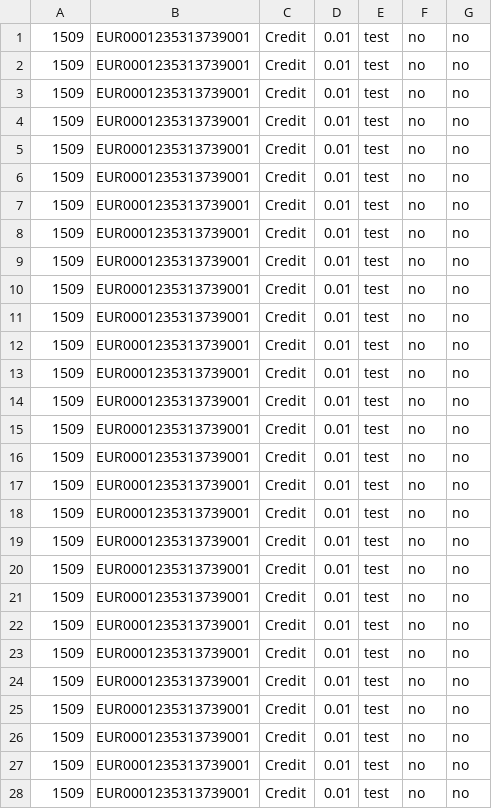
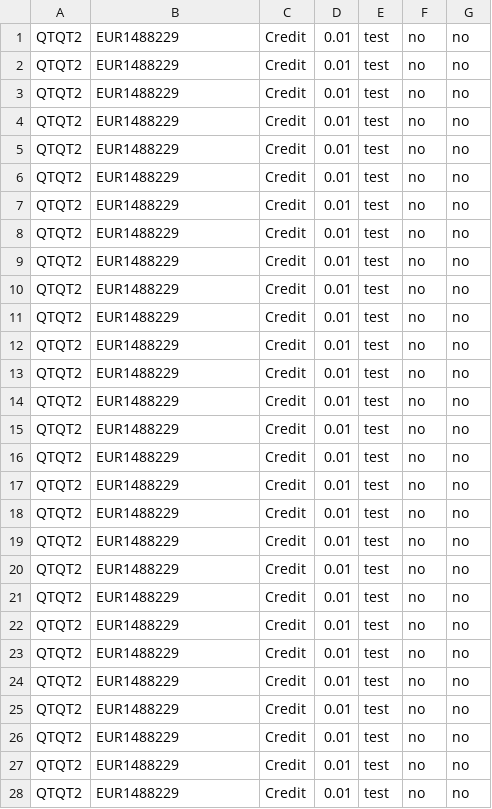
Before and after one commit to AlexeiMo/LocustTest, a CSV file: data/a_import_transactions.csv, drawn as a sheet; only a part is shown; the diff covers the shown part only.

```diff
--- a/data/a_import_transactions.csv
+++ b/data/a_import_transactions.csv
@@ -1,28 +1,28 @@
-1509,EUR0001235313739001,Credit,0.01,test,no,no
-1509,EUR0001235313739001,Credit,0.01,test,no,no
-1509,EUR0001235313739001,Credit,0.01,test,no,no
-1509,EUR0001235313739001,Credit,0.01,test,no,no
-1509,EUR0001235313739001,Credit,0.01,test,no,no
-1509,EUR0001235313739001,Credit,0.01,test,no,no
-1509,EUR0001235313739001,Credit,0.01,test,no,no
-1509,EUR0001235313739001,Credit,0.01,test,no,no
-1509,EUR0001235313739001,Credit,0.01,test,no,no
-1509,EUR0001235313739001,Credit,0.01,test,no,no
-1509,EUR0001235313739001,Credit,0.01,test,no,no
-1509,EUR0001235313739001,Credit,0.01,test,no,no
-1509,EUR0001235313739001,Credit,0.01,test,no,no
-1509,EUR0001235313739001,Credit,0.01,test,no,no
-1509,EUR0001235313739001,Credit,0.01,test,no,no
-1509,EUR0001235313739001,Credit,0.01,test,no,no
-1509,EUR0001235313739001,Credit,0.01,test,no,no
-1509,EUR0001235313739001,Credit,0.01,test,no,no
-1509,EUR0001235313739001,Credit,0.01,test,no,no
-1509,EUR0001235313739001,Credit,0.01,test,no,no
-1509,EUR0001235313739001,Credit,0.01,test,no,no
-1509,EUR0001235313739001,Credit,0.01,test,no,no
-1509,EUR0001235313739001,Credit,0.01,test,no,no
-1509,EUR0001235313739001,Credit,0.01,test,no,no
-1509,EUR0001235313739001,Credit,0.01,test,no,no
-1509,EUR0001235313739001,Credit,0.01,test,no,no
-1509,EUR0001235313739001,Credit,0.01,test,no,no
-1509,EUR0001235313739001,Credit,0.01,test,no,no
+QTQT2,EUR1488229,Credit,0.01,test,no,no
+QTQT2,EUR1488229,Credit,0.01,test,no,no
+QTQT2,EUR1488229,Credit,0.01,test,no,no
+QTQT2,EUR1488229,Credit,0.01,test,no,no
+QTQT2,EUR1488229,Credit,0.01,test,no,no
+QTQT2,EUR1488229,Credit,0.01,test,no,no
+QTQT2,EUR1488229,Credit,0.01,test,no,no
+QTQT2,EUR1488229,Credit,0.01,test,no,no
+QTQT2,EUR1488229,Credit,0.01,test,no,no
+QTQT2,EUR1488229,Credit,0.01,test,no,no
+QTQT2,EUR1488229,Credit,0.01,test,no,no
+QTQT2,EUR1488229,Credit,0.01,test,no,no
+QTQT2,EUR1488229,Credit,0.01,test,no,no
+QTQT2,EUR1488229,Credit,0.01,test,no,no
+QTQT2,EUR1488229,Credit,0.01,test,no,no
+QTQT2,EUR1488229,Credit,0.01,test,no,no
+QTQT2,EUR1488229,Credit,0.01,test,no,no
+QTQT2,EUR1488229,Credit,0.01,test,no,no
+QTQT2,EUR1488229,Credit,0.01,test,no,no
+QTQT2,EUR1488229,Credit,0.01,test,no,no
+QTQT2,EUR1488229,Credit,0.01,test,no,no
+QTQT2,EUR1488229,Credit,0.01,test,no,no
+QTQT2,EUR1488229,Credit,0.01,test,no,no
+QTQT2,EUR1488229,Credit,0.01,test,no,no
+QTQT2,EUR1488229,Credit,0.01,test,no,no
+QTQT2,EUR1488229,Credit,0.01,test,no,no
+QTQT2,EUR1488229,Credit,0.01,test,no,no
+QTQT2,EUR1488229,Credit,0.01,test,no,no
```
Also changed, not shown: 144 edited cells elsewhere in this file, 12 other files.
